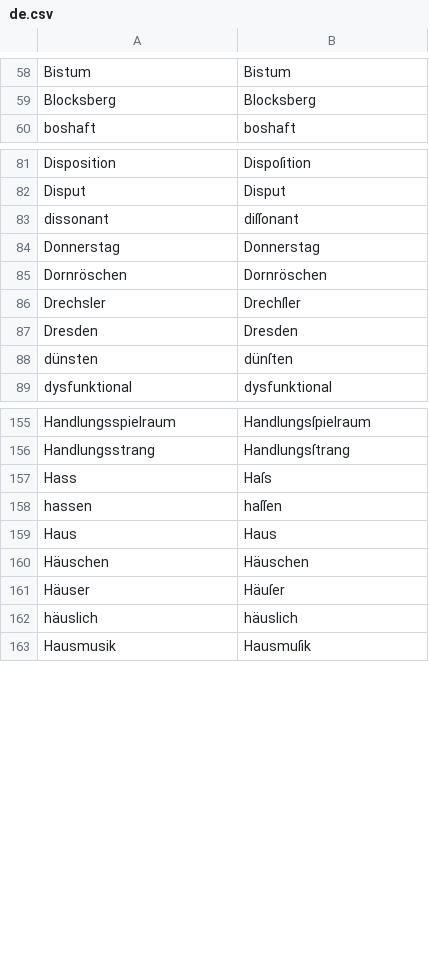
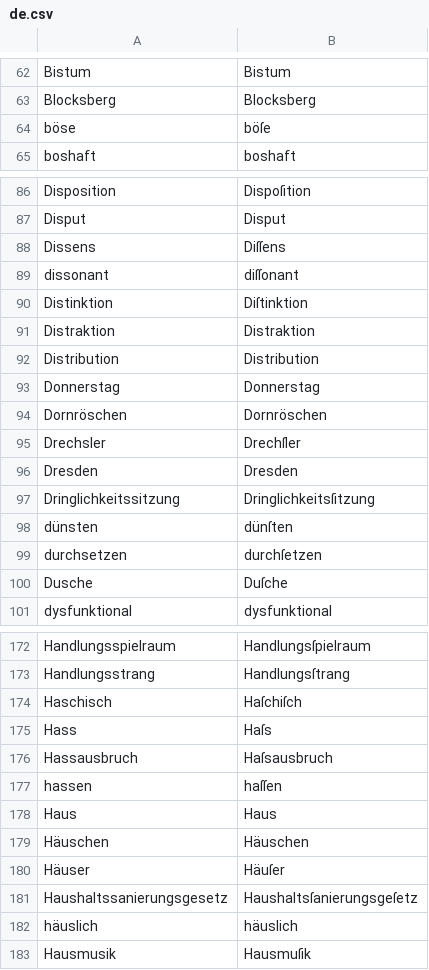
Before and after one commit to gitGNU/gnu_frunge, a CSV file: blacken/res/data/testcases/de.csv, drawn as a sheet; only a part is shown, gaps mark what is left out; the diff covers the shown part only.

```diff
--- a/blacken/res/data/testcases/de.csv
+++ b/blacken/res/data/testcases/de.csv
@@ -59,2 +63,3 @@ Bistum;Bistum
 Blocksberg;Blocksberg
+böse;böſe
 boshaft;boshaft
@@ -82,3 +87,7 @@ Disposition;Dispoſition
 Disput;Disput
+Dissens;Diſſens
 dissonant;diſſonant
+Distinktion;Diſtinktion
+Distraktion;Distraktion
+Distribution;Distribution
 Donnerstag;Donnerstag
@@ -87,3 +96,6 @@ Drechsler;Drechſler
 Dresden;Dresden
+Dringlichkeitssitzung;Dringlichkeitsſitzung
 dünsten;dünſten
+durchsetzen;durchſetzen
+Dusche;Duſche
 dysfunktional;dysfunktional
@@ -156,3 +173,5 @@ Handlungsspielraum;Handlungsſpielraum
 Handlungsstrang;Handlungsſtrang
+Haschisch;Haſchiſch
 Hass;Haſs
+Hassausbruch;Haſsausbruch
 hassen;haſſen
@@ -161,2 +180,3 @@ Häuschen;Häuschen
 Häuser;Häuſer
+Haushaltssanierungsgesetz;Haushaltsſanierungsgeſetz
 häuslich;häuslich
```
Also changed, not shown: 32 added rows elsewhere in this file.
